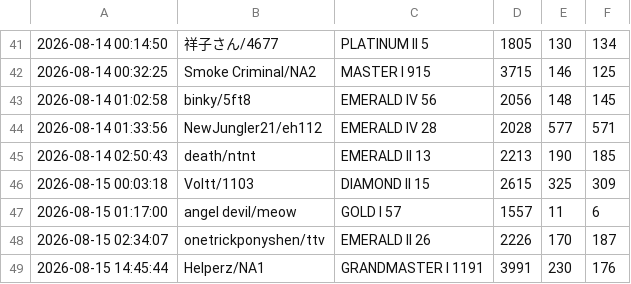
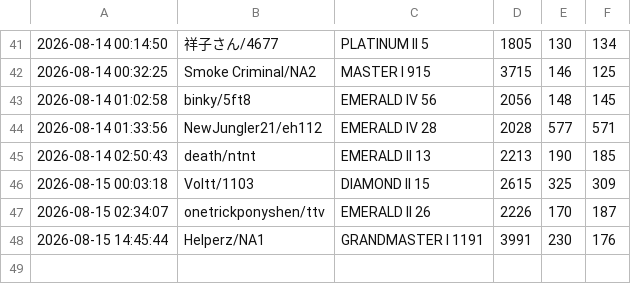
Before and after one commit to LOLUTDCLIMBCHALLENGE/LOLUTDCLIMBCHALLENGE.github.io, a CSV file: data/startingData.csv, drawn as a sheet; only a part is shown, gaps mark what is left out; the diff names each change by its address in the sheet, - before the commit and + after, or states it on an @@ line.

Commit message:
Update startingData.csv

```diff
--- a/data/startingData.csv
+++ b/data/startingData.csv
-row 47: 2026-08-15 01:17:00 | angel devil/meow | GOLD I 57 | 1557 | 11 | 6
```
